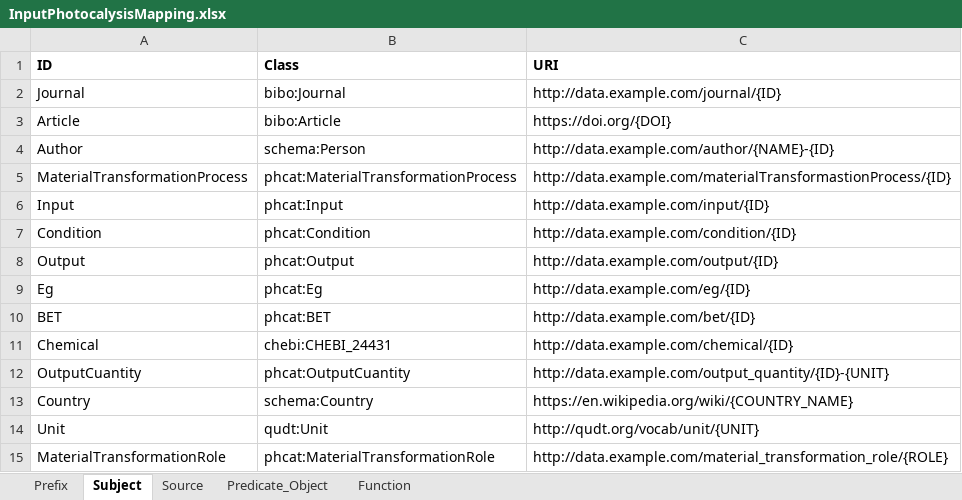
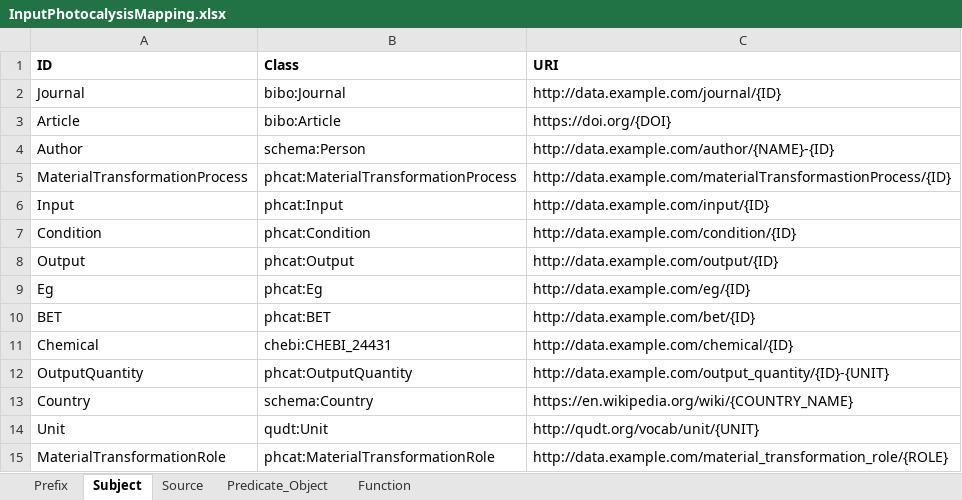
Before and after one commit to SolarChem/solarchem-ontology, an Excel workbook: data_mappeator/InputPhotocalysisMapping.xlsx, sheet Subject, drawn as a sheet; values as stored, in another font and other column widths than the file's, no borders; the diff names each change by its address in the sheet, - before the commit and + after, or states it on an @@ line.

Commit message:
Corregido mapeo
- corregida clase OutputCuantity por OutputQuantity
- corregida propiedad hasOutputCuantity por hasOutputQuantity

```diff
--- a/data_mappeator/InputPhotocalysisMapping.xlsx (sheet Subject)
+++ b/data_mappeator/InputPhotocalysisMapping.xlsx (sheet Subject)
-A12 (ID): OutputCuantity
+A12 (ID): OutputQuantity
-B12 (Class): phcat:OutputCuantity
+B12 (Class): phcat:OutputQuantity
```
Also changed, not shown: sheet Predicate_Object, sheet Source, 1 other file.
